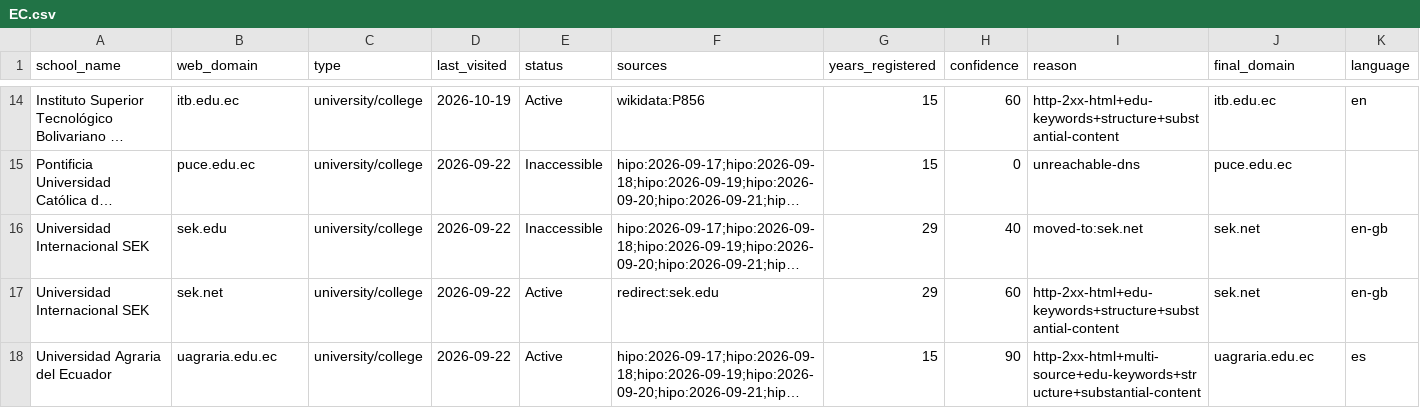
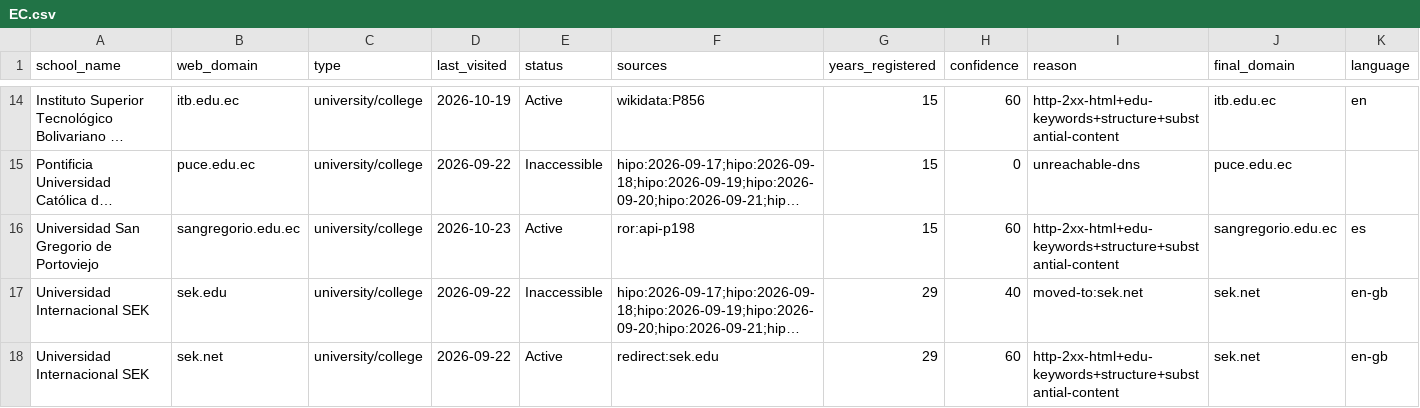
Before and after one commit to yifeiwu/edu-list, a CSV file: data/countries/EC.csv, drawn as a sheet; only a part is shown, gaps mark what is left out; the shorter side is filled out with more unchanged rows; long unchanged cells end in …; the diff names each change by its address in the sheet, - before the commit and + after, or states it on an @@ line.

```diff
--- a/data/countries/EC.csv
+++ b/data/countries/EC.csv
+row 16: Universidad San Gregorio de Portoviejo | sangregorio.edu.ec | university/college | 2026-10-23 | Active | ror:api-p198 | 15 | 60 | http-2xx-html+edu-keywords+structure+substantial-content | sangregorio.edu.ec | es
```
Also changed, not shown: data/countries/CN.csv, data/countries/ES.csv, 14 other files.
